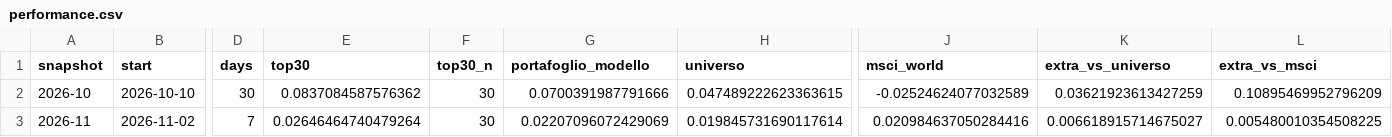
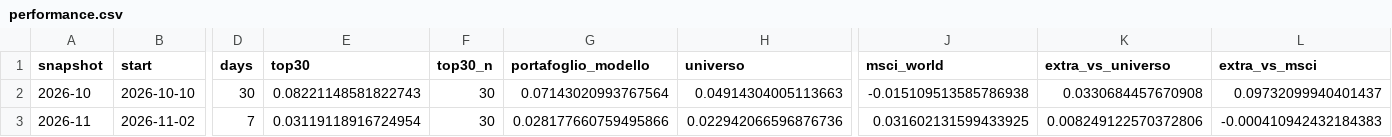
Before and after one commit to fracutrone/stockpicking, a CSV file: data/track/performance.csv, drawn as a sheet; only a part is shown, gaps mark what is left out; the diff names each change by its address in the sheet, - before the commit and + after, or states it on an @@ line.

```diff
--- a/data/track/performance.csv
+++ b/data/track/performance.csv
-E2 (top30): 0.0837084587576362
+E2 (top30): 0.08221148581822743
-G2 (portafoglio_modello): 0.0700391987791666
+G2 (portafoglio_modello): 0.07143020993767564
-H2 (universo): 0.047489222623363615
+H2 (universo): 0.04914304005113663
-J2 (msci_world): -0.02524624077032589
+J2 (msci_world): -0.015109513585786938
-K2 (extra_vs_universo): 0.03621923613427259
+K2 (extra_vs_universo): 0.0330684457670908
-L2 (extra_vs_msci): 0.10895469952796209
+L2 (extra_vs_msci): 0.09732099940401437
-E3 (top30): 0.02646464740479264
+E3 (top30): 0.03119118916724954
-G3 (portafoglio_modello): 0.02207096072429069
+G3 (portafoglio_modello): 0.028177660759495866
-H3 (universo): 0.019845731690117614
+H3 (universo): 0.022942066596876736
-J3 (msci_world): 0.020984637050284416
+J3 (msci_world): 0.031602131599433925
-K3 (extra_vs_universo): 0.006618915714675027
+K3 (extra_vs_universo): 0.008249122570372806
-L3 (extra_vs_msci): 0.005480010354508225
+L3 (extra_vs_msci): -0.000410942432184383
```
Also changed, not shown: data/classifica_top100.csv, 1 other file.
